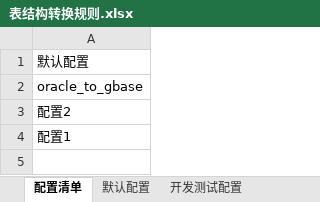
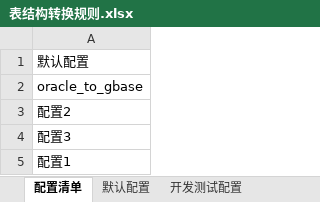
Before and after one commit to lj786824023/ljz-tools, an Excel workbook: 表结构转换/_internal/aaa_etc/表结构转换规则.xlsx, sheet 配置清单, drawn as a sheet; values as stored, in another font and other column widths than the file's, no borders; the diff names each change by its address in the sheet, - before the commit and + after, or states it on an @@ line.

```diff
--- a/表结构转换/_internal/aaa_etc/表结构转换规则.xlsx (sheet 配置清单)
+++ b/表结构转换/_internal/aaa_etc/表结构转换规则.xlsx (sheet 配置清单)
+row 4: 配置3
```
Also changed, not shown: sheet oracle_to_gbase, sheet 配置1, other sheet tabs, 7 other files.
